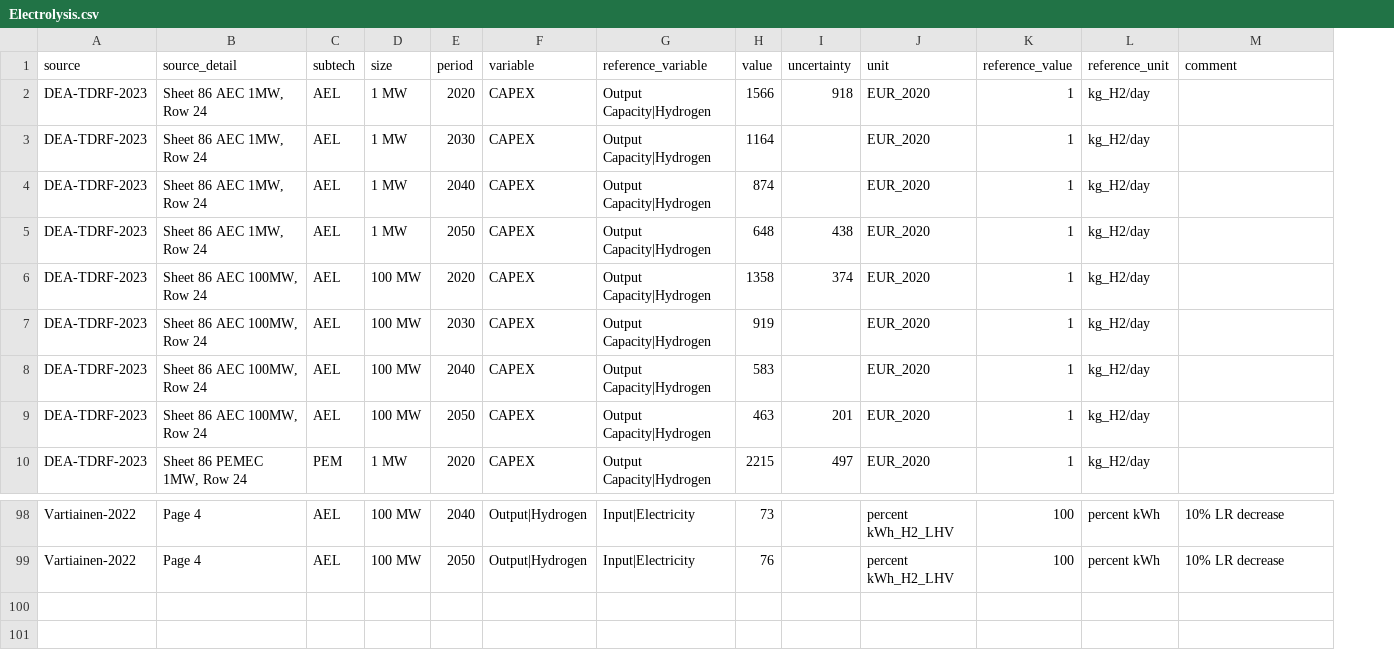
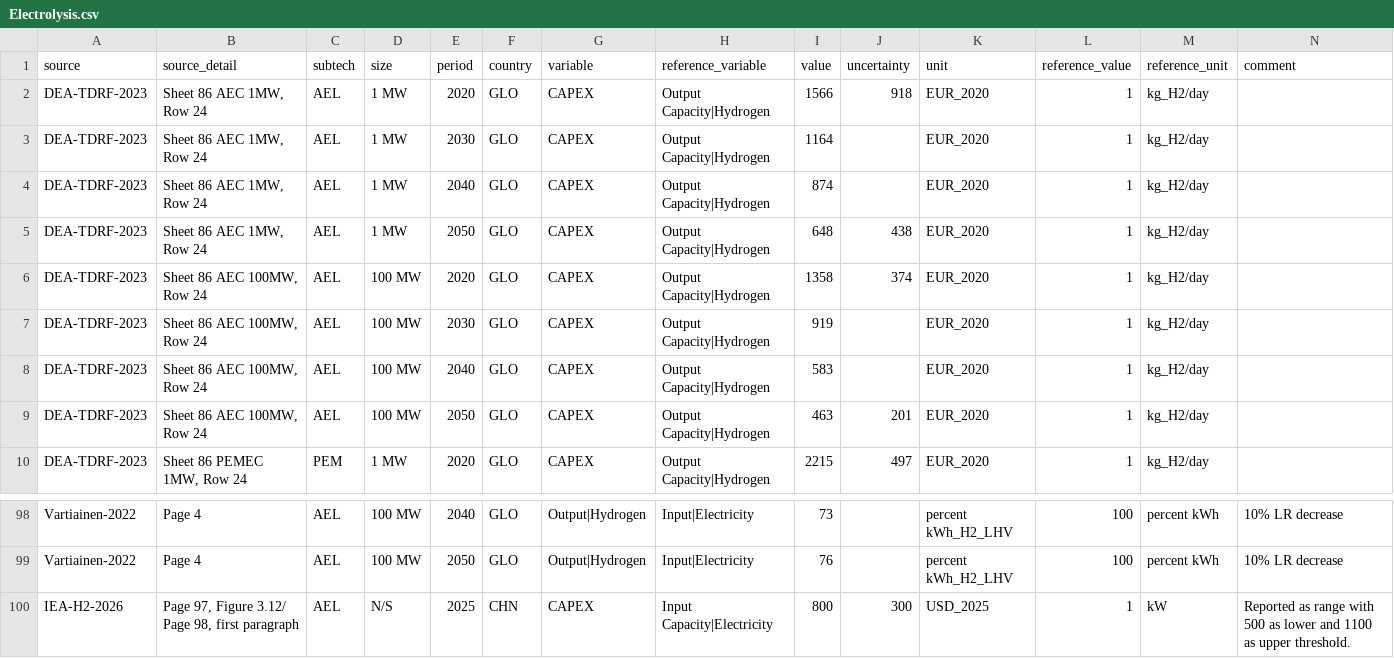
Before and after one commit to PhilippVerpoort/posted, a CSV file: posted/database/tedfs/Tech/Electrolysis.csv, drawn as a sheet; only a part is shown, gaps mark what is left out; the diff names each change by its address in the sheet, - before the commit and + after, or states it on an @@ line.

Commit message:
Add Chinese electrolysis value from IEA (#53)

```diff
--- a/posted/database/tedfs/Tech/Electrolysis.csv
+++ b/posted/database/tedfs/Tech/Electrolysis.csv
+column F (country), rows 2-10: all GLO; rows 98-99: GLO | GLO
+row 100: IEA-H2-2026 | Page 97, Figure 3.12/ Page 98, first paragraph | AEL | N/S | 2025 | CHN | CAPEX | Input Capacity|Electricity | 800 | 300 | USD_2025 | 1 | kW | Reported as range with 500 as lower and 1100 as upper threshold.
```
Also changed, not shown: 5 other files.
